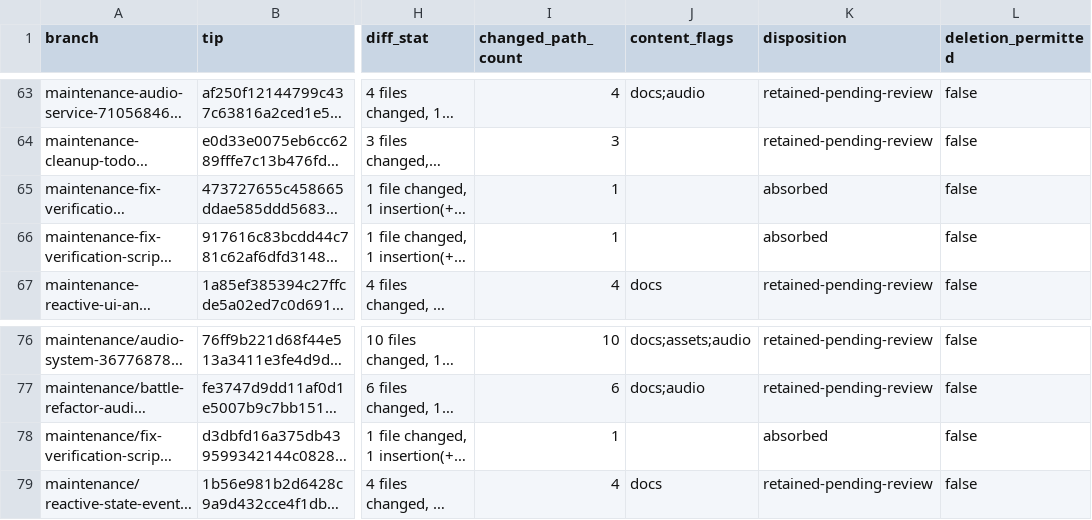
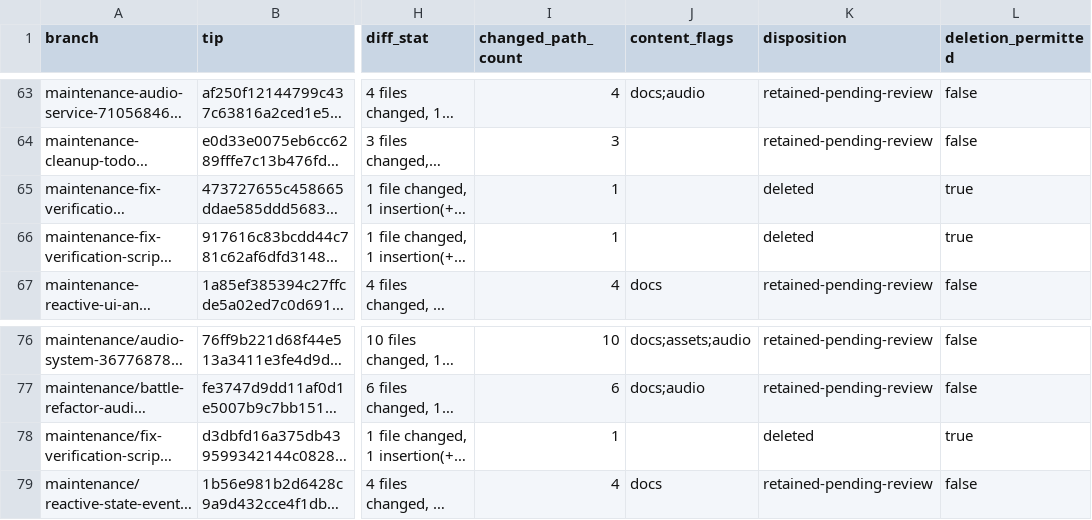
Before and after one commit to JosephSerUSP/Sillnight-Github, a CSV file: BRANCH_CLEANUP_AUDIT.csv, drawn as a sheet; only a part is shown, gaps mark what is left out; long unchanged cells end in …; the diff names each change by its address in the sheet, - before the commit and + after, or states it on an @@ line.

Commit message:
chore: record deleted absorbed branches

```diff
--- a/BRANCH_CLEANUP_AUDIT.csv
+++ b/BRANCH_CLEANUP_AUDIT.csv
-K65:K66 (disposition): absorbed
+K65:K66 (disposition): deleted
-L65:L66 (deletion_permitted): false
+L65:L66 (deletion_permitted): true
-K78 (disposition): absorbed
+K78 (disposition): deleted
-L78 (deletion_permitted): false
+L78 (deletion_permitted): true
```
Also changed, not shown: 1 other file.
